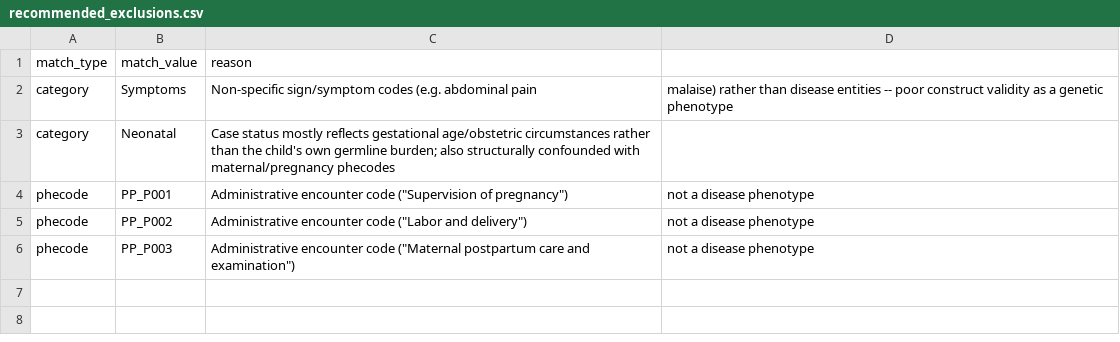
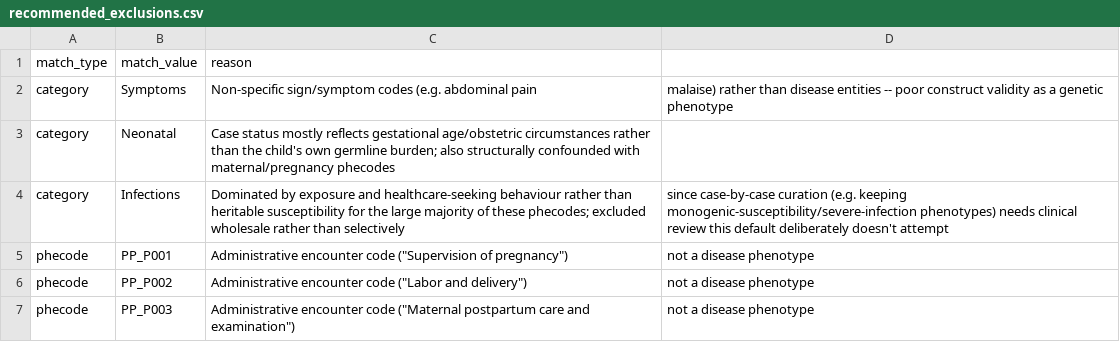
Before and after one commit to astheeggeggs/phecode_mapping, a CSV file: src/phecodex_mapper/data/recommended_exclusions.csv, drawn as a sheet; the diff names each change by its address in the sheet, - before the commit and + after, or states it on an @@ line.

```diff
--- a/src/phecodex_mapper/data/recommended_exclusions.csv
+++ b/src/phecodex_mapper/data/recommended_exclusions.csv
+row 4: category | Infections | Dominated by exposure and healthcare-seeking behaviour rather than heritable susceptibility for the large majority of these phecodes; excluded wholesale rather than selectively | since case-by-case curation (e.g. keeping monogenic-susceptibility/severe-infection phenotypes) needs clinical review this default deliberately doesn't attempt
```
Also changed, not shown: 1 other file.
